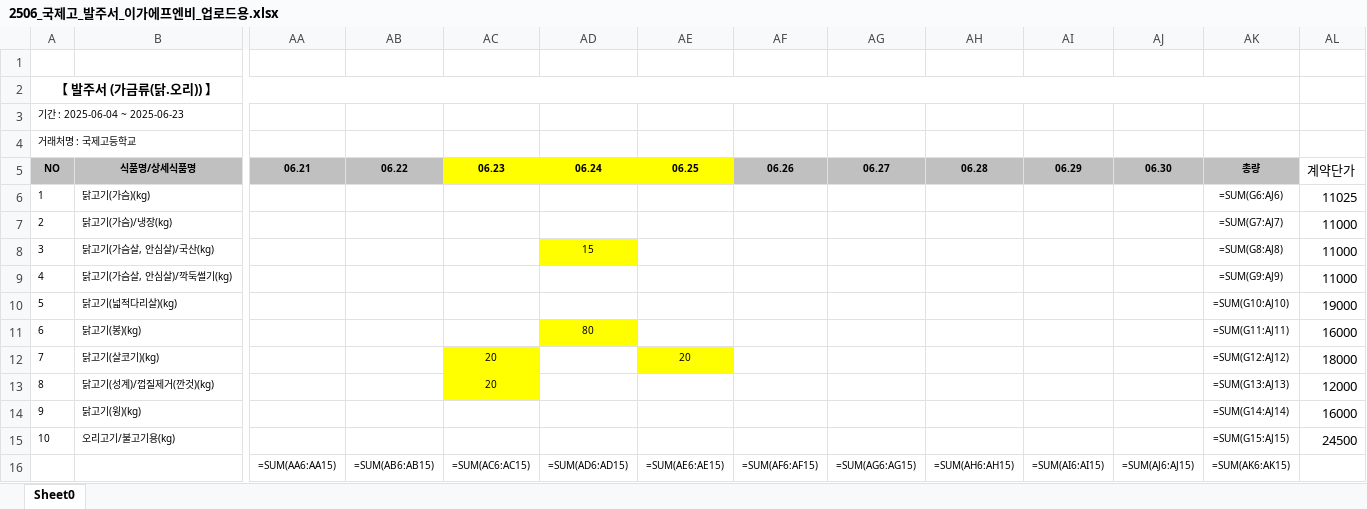
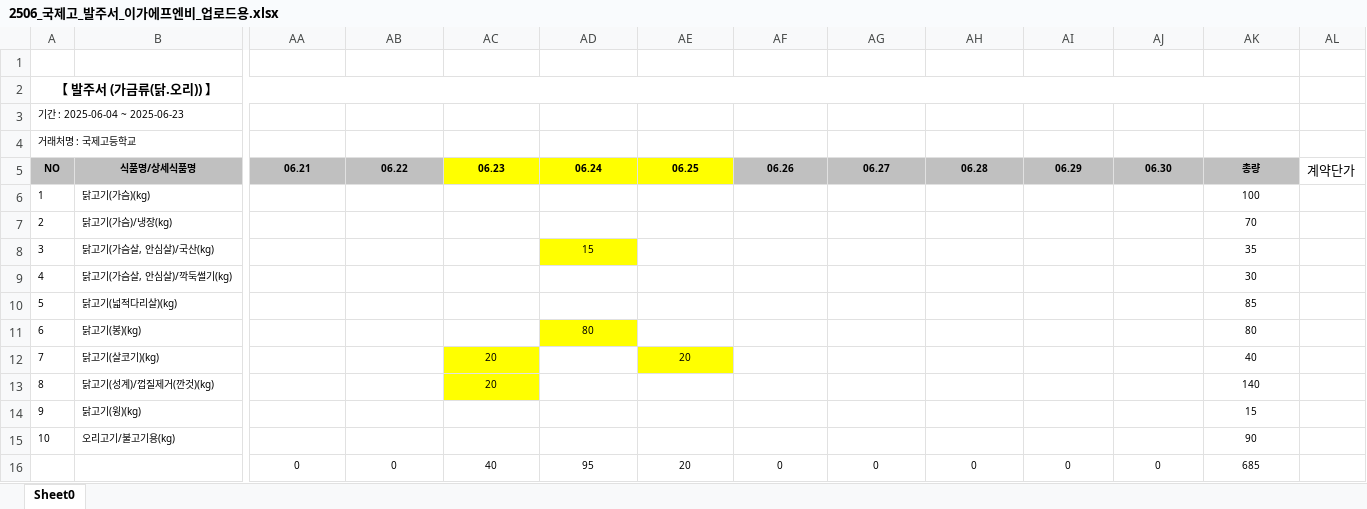
Before and after one commit to joonho-lee-free/tkshcool, an Excel workbook: upload/excel/2506_국제고_발주서_이가에프엔비_업로드용.xlsx, sheet Sheet0, drawn as a sheet; only a part is shown, gaps mark what is left out; values as stored, in another font and other column widths than the file's, no borders; formulas without a stored value are shown as written; removed rows and columns are numbered as before the commit, all else as after; rows hold the shown columns only; the diff names each change by its address in the sheet, - before the commit and + after, or states it on an @@ line.

```diff
--- a/upload/excel/2506_국제고_발주서_이가에프엔비_업로드용.xlsx (sheet Sheet0)
+++ b/upload/excel/2506_국제고_발주서_이가에프엔비_업로드용.xlsx (sheet Sheet0)
-AK6: =SUM(G6:AJ6)
+AK6: 100
-AL6: 11025
+AL6: (empty)
-AK7: =SUM(G7:AJ7)
+AK7: 70
-AL7:AL9: 11000
+AL7:AL9: (empty)
-AK8: =SUM(G8:AJ8)
+AK8: 35
-AK9: =SUM(G9:AJ9)
+AK9: 30
-AK10: =SUM(G10:AJ10)
+AK10: 85
-AL10: 19000
+AL10: (empty)
-AK11: =SUM(G11:AJ11)
+AK11: 80
-AL11: 16000
+AL11: (empty)
-AK12: =SUM(G12:AJ12)
+AK12: 40
-AL12: 18000
+AL12: (empty)
-AK13: =SUM(G13:AJ13)
+AK13: 140
-AL13: 12000
+AL13: (empty)
-AK14: =SUM(G14:AJ14)
+AK14: 15
-AL14: 16000
+AL14: (empty)
-AK15: =SUM(G15:AJ15)
+AK15: 90
-AL15: 24500
+AL15: (empty)
-row 16:  |  | =SUM(AA6:AA15) | =SUM(AB6:AB15) | =SUM(AC6:AC15) | =SUM(AD6:AD15) | =SUM(AE6:AE15) | =SUM(AF6:AF15) | =SUM(AG6:AG15) | =SUM(AH6:AH15) | =SUM(AI6:AI15) | =SUM(AJ6:AJ15) | =SUM(AK6:AK15)
+row 16:  |  | 0 | 0 | 40 | 95 | 20 | 0 | 0 | 0 | 0 | 0 | 685
```
Also changed, not shown: 71 other files.
